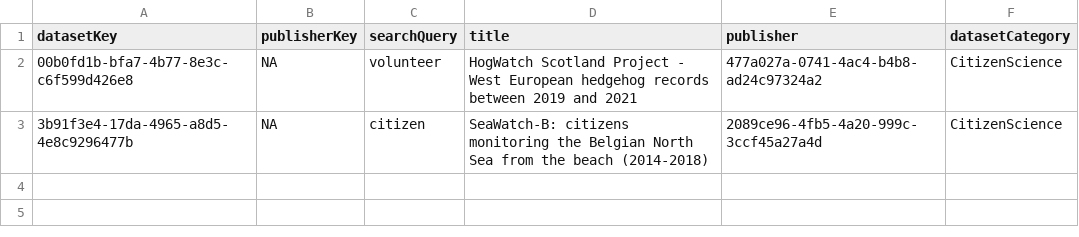
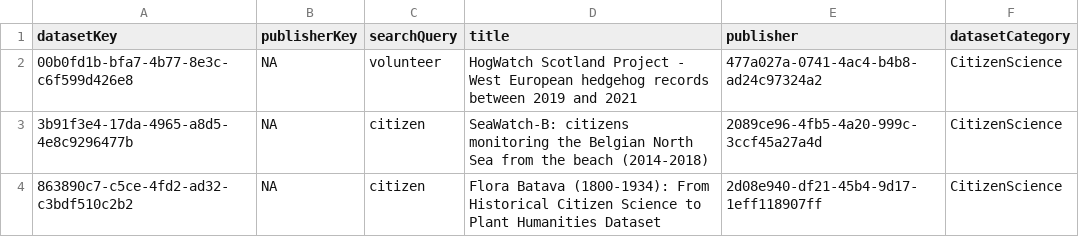
Before and after one commit to gbif/dataset-category-management, a TSV file: candidate-tsv/CitizenScience.tsv, drawn as a sheet; the diff names each change by its address in the sheet, - before the commit and + after, or states it on an @@ line.

```diff
--- a/candidate-tsv/CitizenScience.tsv
+++ b/candidate-tsv/CitizenScience.tsv
+row 4: 863890c7-c5ce-4fd2-ad32-c3bdf510c2b2 | NA | citizen | Flora Batava (1800-1934): From Historical Citizen Science to Plant Humanities Dataset | 2d08e940-df21-45b4-9d17-1eff118907ff | CitizenScience
```
Also changed, not shown: 3 other files.
